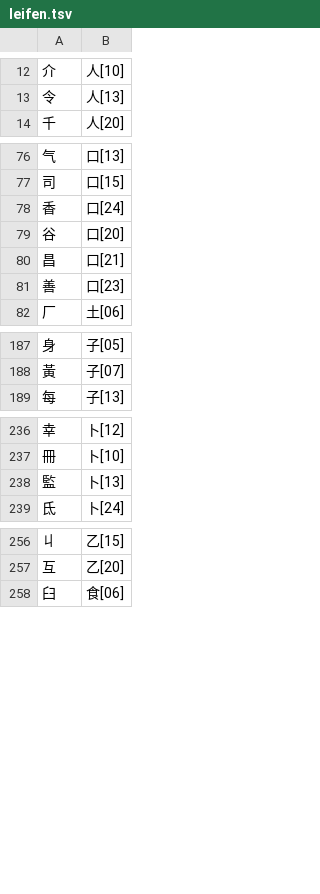
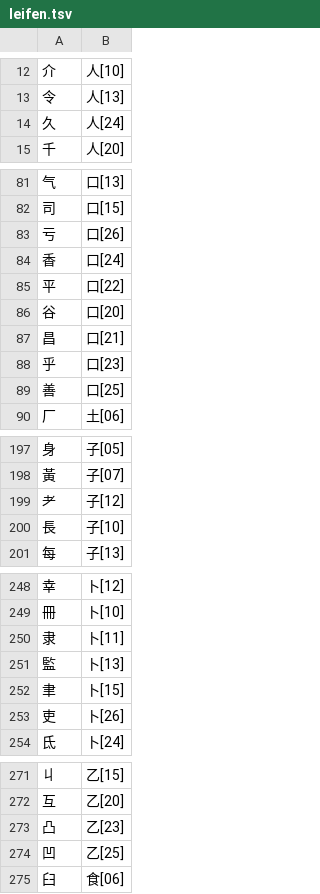
Before and after one commit to chenlin014/xingzheng, a TSV file: zg-scheme/siyuan/zg-code/leifen.tsv, drawn as a sheet; only a part is shown, gaps mark what is left out; the diff covers the shown part only.

```diff
--- a/zg-scheme/siyuan/zg-code/leifen.tsv
+++ b/zg-scheme/siyuan/zg-code/leifen.tsv
@@ -13,2 +13,3 @@
 令	人[13]
+久	人[24]
 千	人[20]
@@ -77,6 +82,9 @@
 司	口[15]
+亏	口[26]
 香	口[24]
+平	口[22]
 谷	口[20]
 昌	口[21]
-善	口[23]
+乎	口[23]
+善	口[25]
 厂	土[06]
@@ -188,2 +198,4 @@
 黃	子[07]
+耂	子[12]
+長	子[10]
 每	子[13]
@@ -237,3 +249,6 @@
 冊	卜[10]
+隶	卜[11]
 監	卜[13]
+聿	卜[15]
+吏	卜[26]
 氐	卜[24]
@@ -257,2 +272,4 @@
 互	乙[20]
+凸	乙[23]
+凹	乙[25]
 臼	食[06]
```
Also changed, not shown: 12 added rows and 3 edited cells elsewhere in this file, zg-scheme/siyuan/siyuan.tsv, 1 other file.
